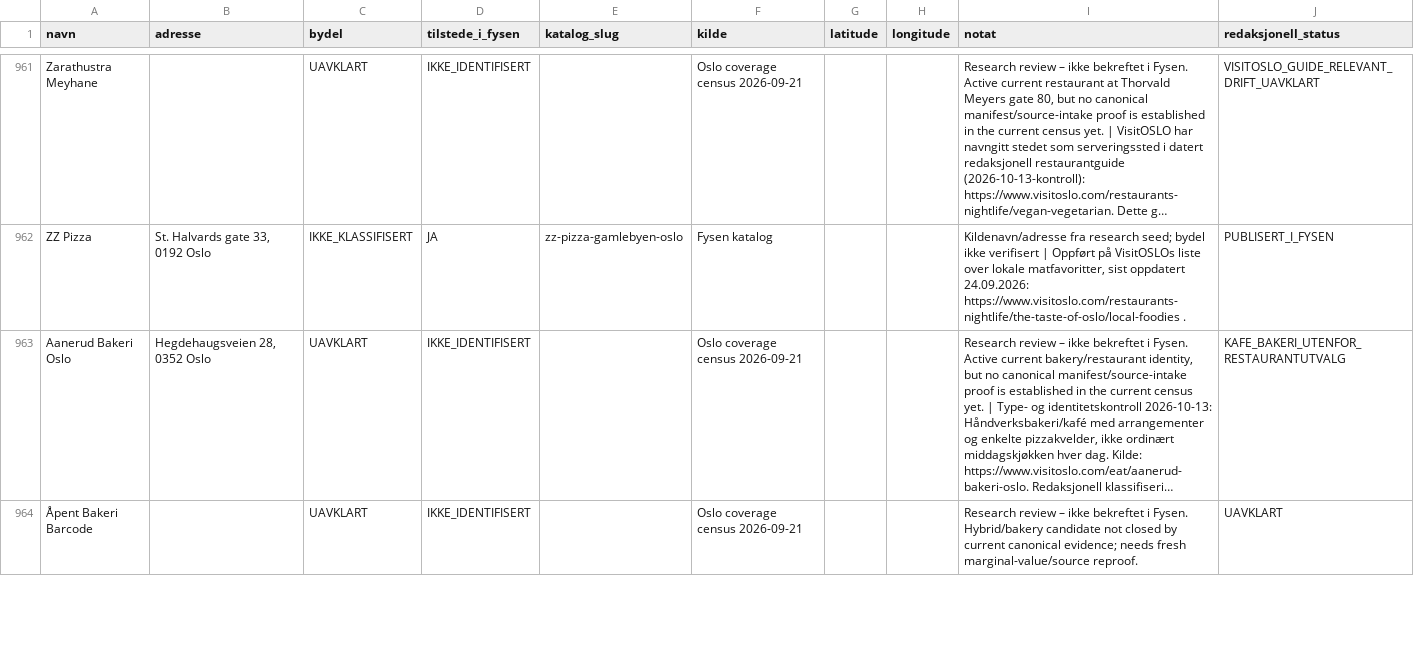
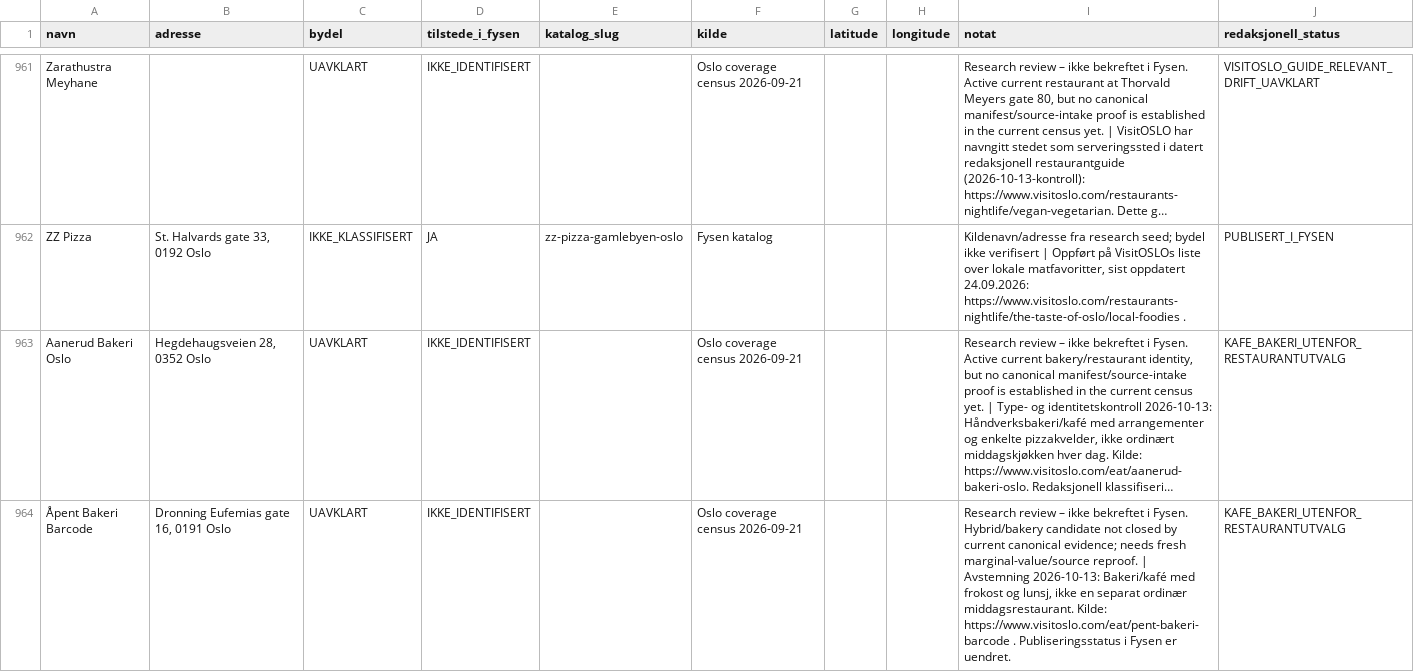
Before and after one commit to Paradispartiet/fysen, a CSV file: docs/oslo-restaurant-master-2026-10-13.csv, drawn as a sheet; only a part is shown, gaps mark what is left out; long unchanged cells end in …; the diff covers the shown part only; the diff names each change by its address in the sheet, - before the commit and + after, or states it on an @@ line.

Commit message:
Verify eight Oslo restaurants and classify six cafes, bar-halls and aliases

```diff
--- a/docs/oslo-restaurant-master-2026-10-13.csv
+++ b/docs/oslo-restaurant-master-2026-10-13.csv
-B964 (adresse): (empty)
+B964 (adresse): Dronning Eufemias gate 16, 0191 Oslo
-I964 (notat): …marginal-value/source reproof.
+I964 (notat): …marginal-value/source reproof. | Avstemning 2026-10-13: Bakeri/kafé med frokost og lunsj, ikke en separat ordinær middagsrestaurant. Kilde: https://www.visitoslo.com/eat/pent-bakeri-barcode . Publiseringsstatus i Fysen er uendret.
-J964 (redaksjonell_status): UAVKLART
+J964 (redaksjonell_status): KAFE_BAKERI_UTENFOR_RESTAURANTUTVALG
```
Also changed, not shown: 39 edited cells elsewhere in this file.
